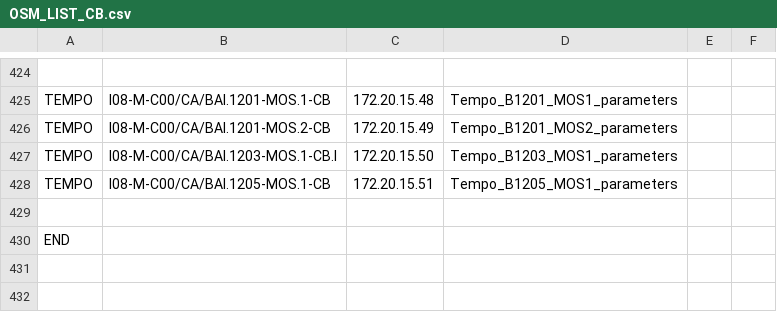
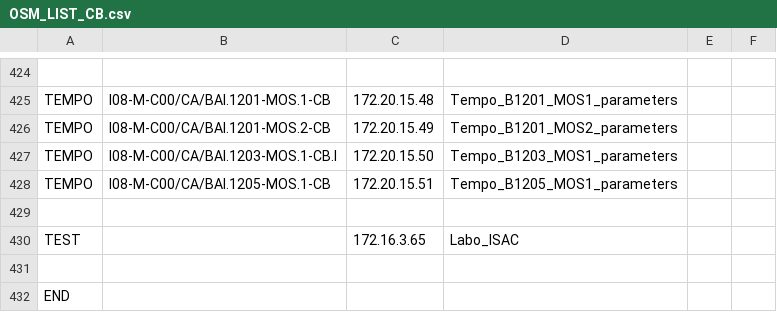
Before and after one commit to MCerato/OSMOS, a CSV file: Sources/OSM_LIST_CB.csv, drawn as a sheet; only a part is shown, gaps mark what is left out.

```diff
--- a/Sources/OSM_LIST_CB.csv
+++ b/Sources/OSM_LIST_CB.csv
@@ -429,2 +429,4 @@ TEMPO;I08-M-C00/CA/BAI.1205-MOS.1-CB;172.20.15.51;Tempo_B1205_MOS1_parameters;;
 ;;;;;
+TEST;;172.16.3.65;Labo_ISAC;;
+;;;;;
 END;;;;;
```
Also changed, not shown: 11 other files.
